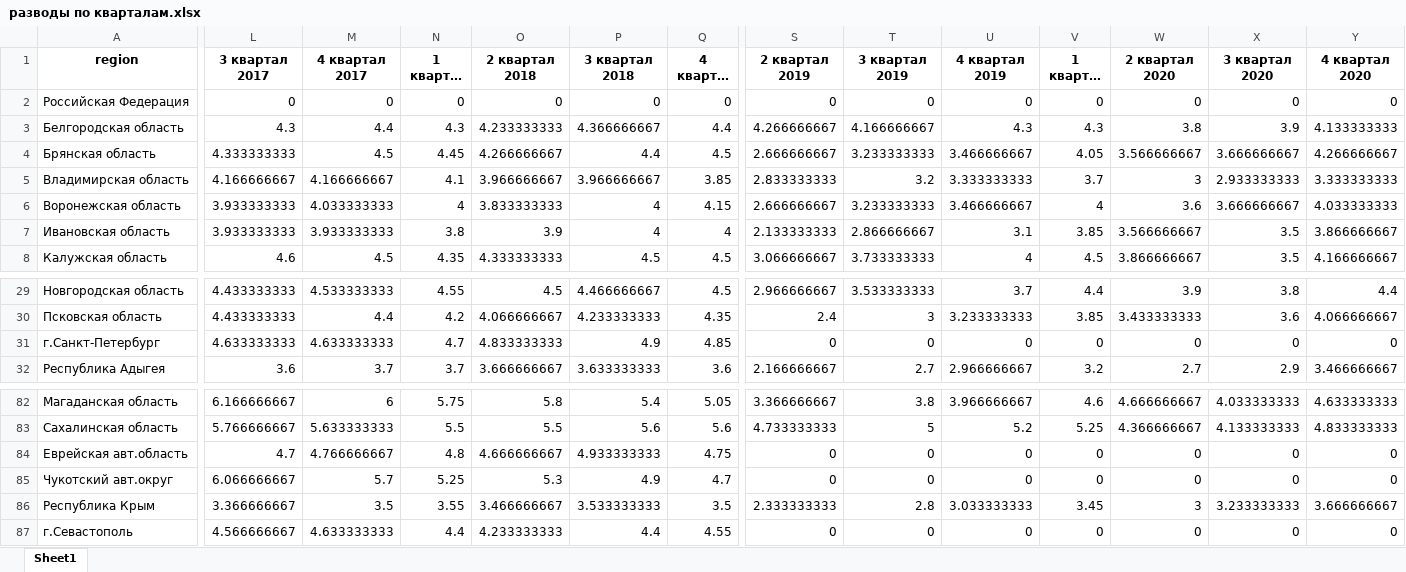
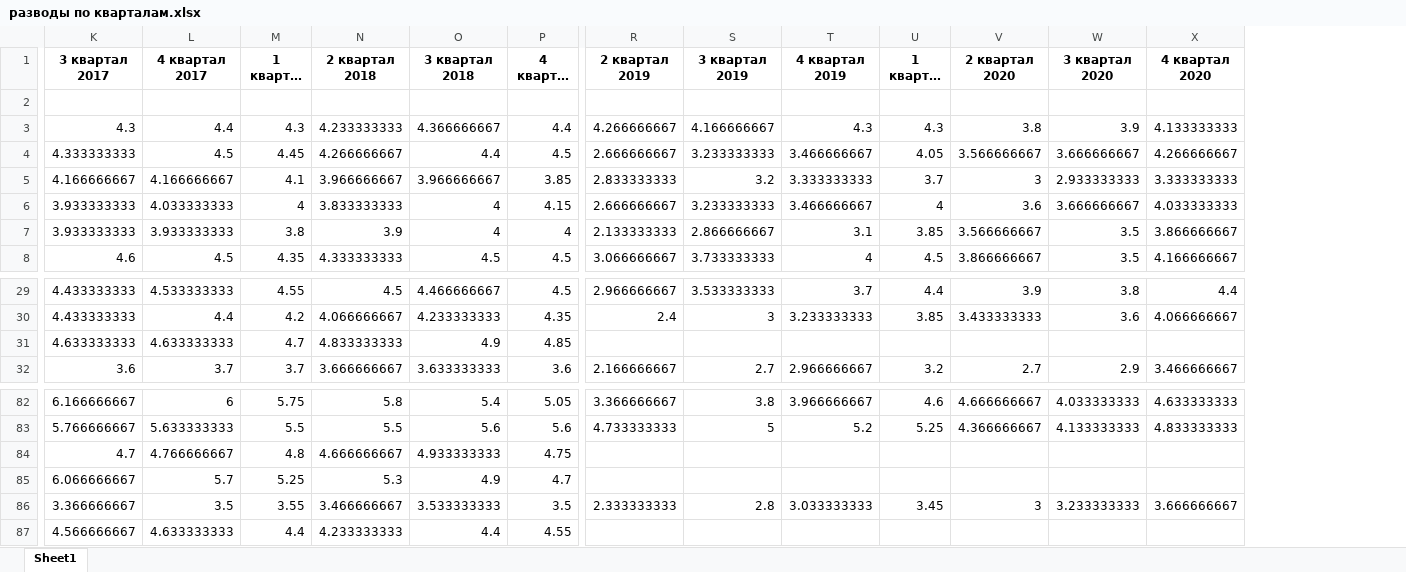
Before and after one commit to Feromos/Dano, an Excel workbook: Tables/разводы по кварталам.xlsx, sheet Sheet1, drawn as a sheet; only a part is shown, gaps mark what is left out; long unchanged cells end in …; values as stored, in another font and other column widths than the file's, no borders; removed rows and columns are numbered as before the commit, all else as after; the diff covers the shown part only; the diff names each change by its address in the sheet, - before the commit and + after, or states it on an @@ line.

```diff
--- a/Tables/разводы по кварталам.xlsx (sheet Sheet1)
+++ b/Tables/разводы по кварталам.xlsx (sheet Sheet1)
-column A (region), rows 2-8: Российская Федерация | Белгородская область | Брянская область | Владимирская область | Воронежская область | Ивановская область | Калужская область; rows 29-32: Новгородская область | Псковская область | г.Санкт-Петербург | Республика Адыгея; rows 82-87: Магаданская область | Сахалинская область | Еврейская авт.область | Чукотский авт.округ | Республика Крым | г.Севастополь
-K2 (3 квартал 2017): 0
+K2 (3 квартал 2017): (empty)
-L2 (4 квартал 2017): 0
+L2 (4 квартал 2017): (empty)
-M2 (1 квартал 2018): 0
+M2 (1 квартал 2018): (empty)
-N2 (2 квартал 2018): 0
+N2 (2 квартал 2018): (empty)
-O2 (3 квартал 2018): 0
+O2 (3 квартал 2018): (empty)
-P2 (4 квартал 2018): 0
+P2 (4 квартал 2018): (empty)
-R2 (2 квартал 2019): 0
+R2 (2 квартал 2019): (empty)
-S2 (3 квартал 2019): 0
+S2 (3 квартал 2019): (empty)
-T2 (4 квартал 2019): 0
+T2 (4 квартал 2019): (empty)
-U2 (1 квартал 2020): 0
+U2 (1 квартал 2020): (empty)
-V2 (2 квартал 2020): 0
+V2 (2 квартал 2020): (empty)
-W2 (3 квартал 2020): 0
+W2 (3 квартал 2020): (empty)
-X2 (4 квартал 2020): 0
+X2 (4 квартал 2020): (empty)
-R31 (2 квартал 2019): 0
+R31 (2 квартал 2019): (empty)
-S31 (3 квартал 2019): 0
+S31 (3 квартал 2019): (empty)
-T31 (4 квартал 2019): 0
+T31 (4 квартал 2019): (empty)
-U31 (1 квартал 2020): 0
+U31 (1 квартал 2020): (empty)
-V31 (2 квартал 2020): 0
+V31 (2 квартал 2020): (empty)
-W31 (3 квартал 2020): 0
+W31 (3 квартал 2020): (empty)
-X31 (4 квартал 2020): 0
+X31 (4 квартал 2020): (empty)
-R84:R85 (2 квартал 2019): 0
+R84:R85 (2 квартал 2019): (empty)
-S84:S85 (3 квартал 2019): 0
+S84:S85 (3 квартал 2019): (empty)
-T84:T85 (4 квартал 2019): 0
+T84:T85 (4 квартал 2019): (empty)
-U84:U85 (1 квартал 2020): 0
+U84:U85 (1 квартал 2020): (empty)
-V84:V85 (2 квартал 2020): 0
+V84:V85 (2 квартал 2020): (empty)
-W84:W85 (3 квартал 2020): 0
+W84:W85 (3 квартал 2020): (empty)
-X84:X85 (4 квартал 2020): 0
+X84:X85 (4 квартал 2020): (empty)
-R87 (2 квартал 2019): 0
+R87 (2 квартал 2019): (empty)
-S87 (3 квартал 2019): 0
+S87 (3 квартал 2019): (empty)
-T87 (4 квартал 2019): 0
+T87 (4 квартал 2019): (empty)
-U87 (1 квартал 2020): 0
+U87 (1 квартал 2020): (empty)
-V87 (2 квартал 2020): 0
+V87 (2 квартал 2020): (empty)
-W87 (3 квартал 2020): 0
+W87 (3 квартал 2020): (empty)
-X87 (4 квартал 2020): 0
+X87 (4 квартал 2020): (empty)
```
Also changed, not shown: 29 edited cells elsewhere in this sheet, Tables/безработица по кварталам(группы).xlsx, Tables/индекс цен по кварталам(группы).xlsx, 5 other files.
